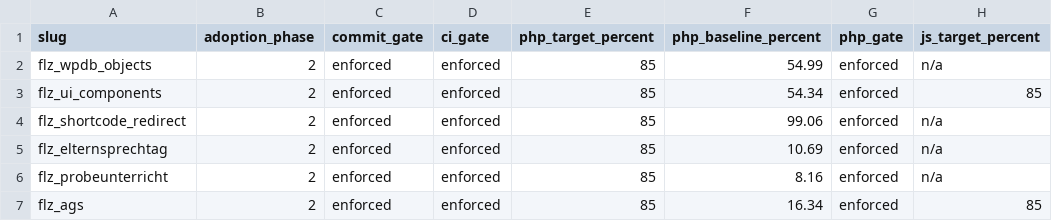
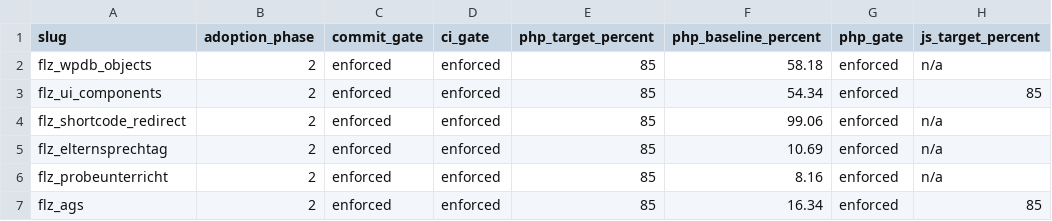
Before and after one commit to Filzmann/tagore-plugins, a TSV file: config/quality-gates.tsv, drawn as a sheet; only a part is shown; the diff names each change by its address in the sheet, - before the commit and + after, or states it on an @@ line.

```diff
--- a/config/quality-gates.tsv
+++ b/config/quality-gates.tsv
-F2 (php_baseline_percent): 54.99
+F2 (php_baseline_percent): 58.18
```
Also changed, not shown: 1 other file.
